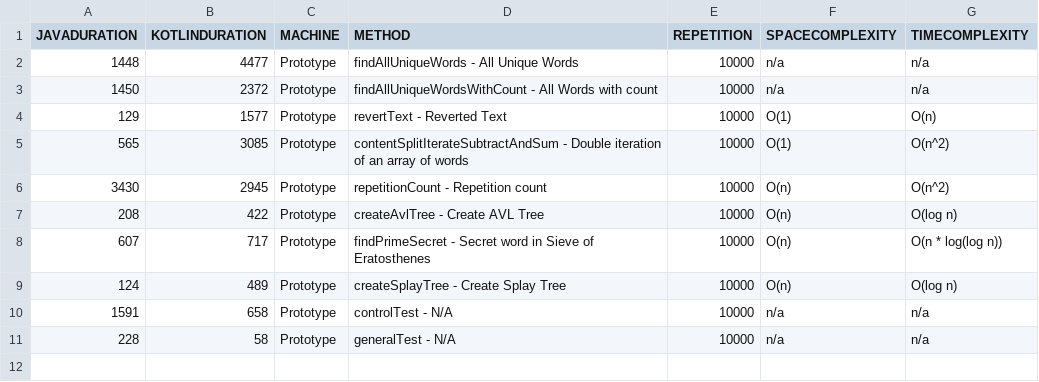
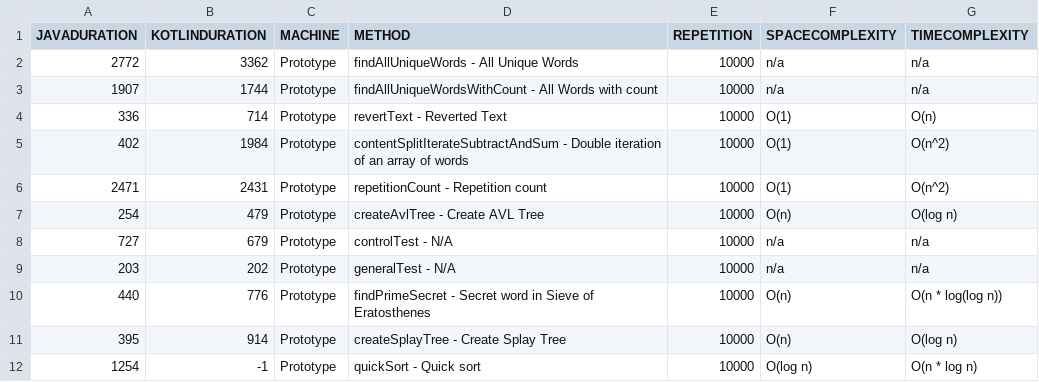
Before and after one commit to jesperancinha/good-story, a CSV file: dump/dump.csv, drawn as a sheet.

Commit message:
Quick sort implemented for Java

```diff
--- a/dump/dump.csv
+++ b/dump/dump.csv
@@ -1,11 +1,12 @@
 "JAVADURATION","KOTLINDURATION","MACHINE","METHOD","REPETITION","SPACECOMPLEXITY","TIMECOMPLEXITY"
-"1448","4477","Prototype","findAllUniqueWords - All Unique Words","10000","n/a","n/a"
-"1450","2372","Prototype","findAllUniqueWordsWithCount - All Words with count","10000","n/a","n/a"
-"129","1577","Prototype","revertText - Reverted Text","10000","O(1)","O(n)"
-"565","3085","Prototype","contentSplitIterateSubtractAndSum - Double iteration of an array of words","10000","O(1)","O(n^2)"
-"3430","2945","Prototype","repetitionCount - Repetition count","10000","O(n)","O(n^2)"
-"208","422","Prototype","createAvlTree - Create AVL Tree","10000","O(n)","O(log n)"
-"607","717","Prototype","findPrimeSecret - Secret word in Sieve of Eratosthenes","10000","O(n)","O(n * log(log n))"
-"124","489","Prototype","createSplayTree - Create Splay Tree","10000","O(n)","O(log n)"
-"1591","658","Prototype","controlTest - N/A","10000","n/a","n/a"
-"228","58","Prototype","generalTest - N/A","10000","n/a","n/a"
+"2772","3362","Prototype","findAllUniqueWords - All Unique Words","10000","n/a","n/a"
+"1907","1744","Prototype","findAllUniqueWordsWithCount - All Words with count","10000","n/a","n/a"
+"336","714","Prototype","revertText - Reverted Text","10000","O(1)","O(n)"
+"402","1984","Prototype","contentSplitIterateSubtractAndSum - Double iteration of an array of words","10000","O(1)","O(n^2)"
+"2471","2431","Prototype","repetitionCount - Repetition count","10000","O(1)","O(n^2)"
+"254","479","Prototype","createAvlTree - Create AVL Tree","10000","O(n)","O(log n)"
+"727","679","Prototype","controlTest - N/A","10000","n/a","n/a"
+"203","202","Prototype","generalTest - N/A","10000","n/a","n/a"
+"440","776","Prototype","findPrimeSecret - Secret word in Sieve of Eratosthenes","10000","O(n)","O(n * log(log n))"
+"395","914","Prototype","createSplayTree - Create Splay Tree","10000","O(n)","O(log n)"
+"1254","-1","Prototype","quickSort - Quick sort","10000","O(log n)","O(n * log n)"
```
Also changed, not shown: 10 other files.
